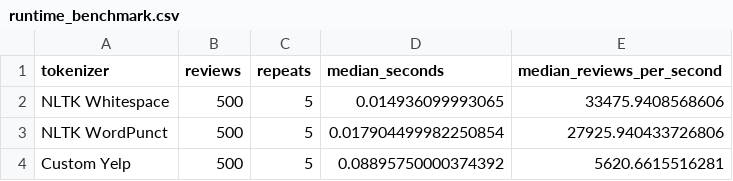
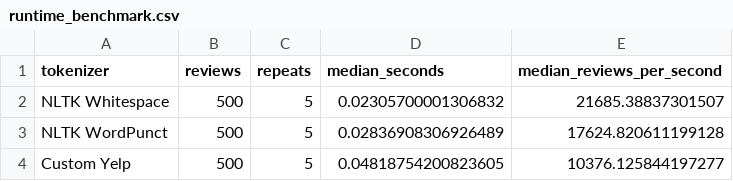
Before and after one commit to nickluo111/text_management, a CSV file: artifacts/tokenizer_comparison/runtime_benchmark.csv, drawn as a sheet.

```diff
--- a/artifacts/tokenizer_comparison/runtime_benchmark.csv
+++ b/artifacts/tokenizer_comparison/runtime_benchmark.csv
@@ -1,4 +1,4 @@
 tokenizer,reviews,repeats,median_seconds,median_reviews_per_second
-NLTK Whitespace,500,5,0.014936099993065,33475.9408568606
-NLTK WordPunct,500,5,0.017904499982250854,27925.940433726806
-Custom Yelp,500,5,0.08895750000374392,5620.6615516281
+NLTK Whitespace,500,5,0.02305700001306832,21685.38837301507
+NLTK WordPunct,500,5,0.02836908306926489,17624.820611199128
+Custom Yelp,500,5,0.04818754200823605,10376.125844197277
```
Also changed, not shown: artifacts/tokenizer_comparison/qualitative_cases.csv, artifacts/tokenizer_comparison/summary.csv, 3 other files.
